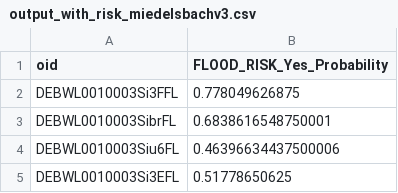
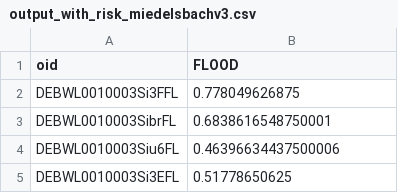
Before and after one commit to PaulGraefe/Bayesian-Network-Flood, a CSV file: bayesian_network/InterferenceData/output_with_risk_miedelsbachv3.csv, drawn as a sheet; only a part is shown.

```diff
--- a/bayesian_network/InterferenceData/output_with_risk_miedelsbachv3.csv
+++ b/bayesian_network/InterferenceData/output_with_risk_miedelsbachv3.csv
@@ -1,2 +1,2 @@
-oid;FLOOD_RISK_Yes_Probability
+oid;FLOOD
 DEBWL0010003Si3FFL;0.778049626875
```
Also changed, not shown: bayesian_network/InterferenceData/output_with_risk_v2.csv, bayesian_network/InterferenceData/output_with_risk_v3.csv, 4 other files.
